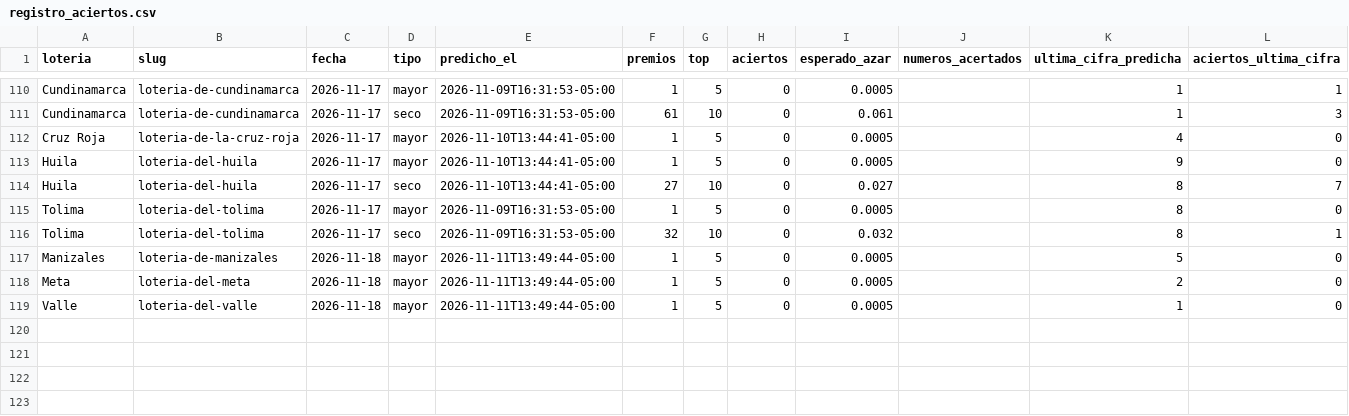
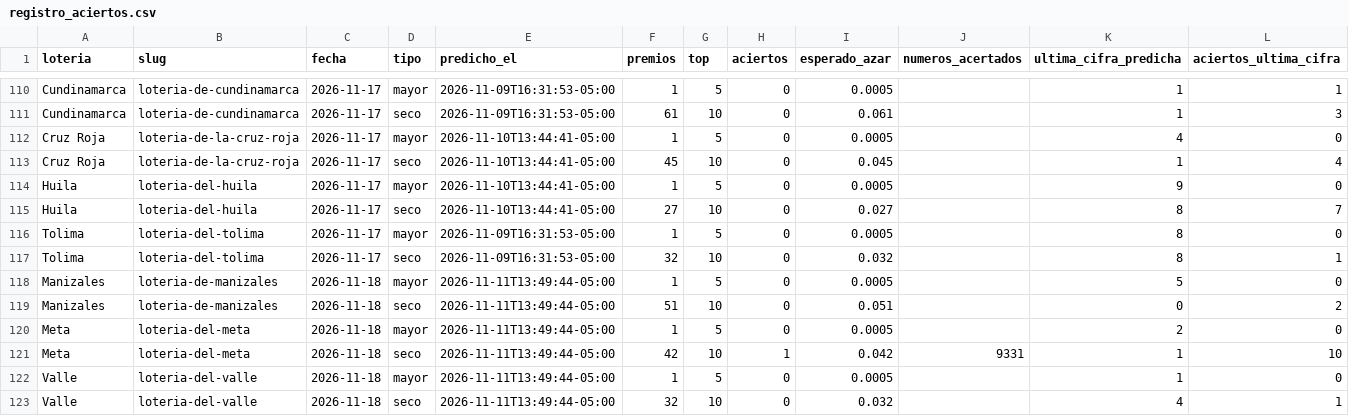
Before and after one commit to satoarsatoar-collab/atlas-loterias, a CSV file: state/registro_aciertos.csv, drawn as a sheet; only a part is shown, gaps mark what is left out; the diff names each change by its address in the sheet, - before the commit and + after, or states it on an @@ line.

```diff
--- a/state/registro_aciertos.csv
+++ b/state/registro_aciertos.csv
+row 113: Cruz Roja | loteria-de-la-cruz-roja | 2026-11-17 | seco | 2026-11-10T13:44:41-05:00 | 45 | 10 | 0 | 0.045 |  | 1 | 4
+row 119: Manizales | loteria-de-manizales | 2026-11-18 | seco | 2026-11-11T13:49:44-05:00 | 51 | 10 | 0 | 0.051 |  | 0 | 2
+row 121: Meta | loteria-del-meta | 2026-11-18 | seco | 2026-11-11T13:49:44-05:00 | 42 | 10 | 1 | 0.042 | 9331 | 1 | 10
+row 123: Valle | loteria-del-valle | 2026-11-18 | seco | 2026-11-11T13:49:44-05:00 | 32 | 10 | 0 | 0.032 |  | 4 | 1
```
Also changed, not shown: state/registro_metodos.csv, 6 other files.
